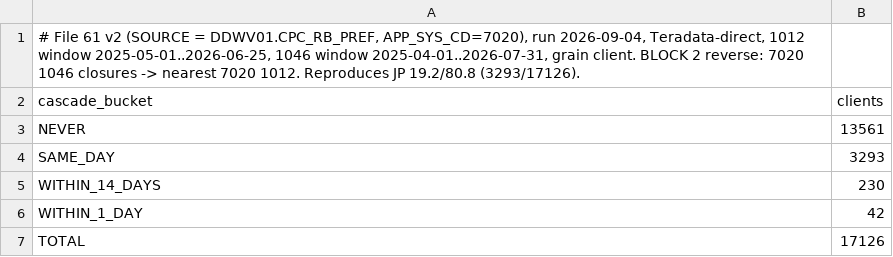
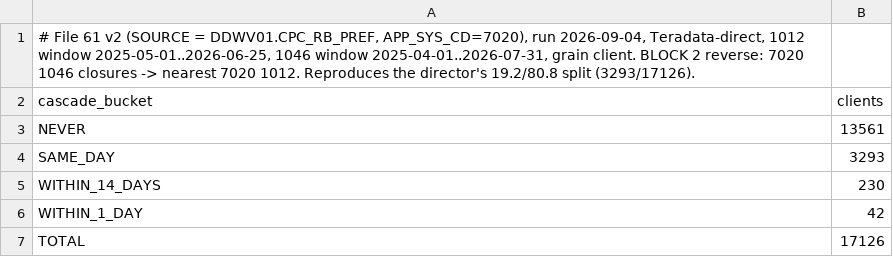
Before and after one commit to 7AVS/Learning_R, a TSV file: unsub_tracking/archaeology/results/61_v2_block2_reverse_1046_to_1012_2026-09-04.tsv, drawn as a sheet.

Commit message:
Scrub: no names / no model references in packs 54-64, result headers, KNOWLEDGE §21-27; pack 64 Block 2 fix (no subquery in CASE); pack 60 v3 dedup lookback from 2024-01 (Q1 grain); CLAUDE.md Teradata rule 7

```diff
--- a/unsub_tracking/archaeology/results/61_v2_block2_reverse_1046_to_1012_2026-09-04.tsv
+++ b/unsub_tracking/archaeology/results/61_v2_block2_reverse_1046_to_1012_2026-09-04.tsv
@@ -1,2 +1,2 @@
-# File 61 v2 (SOURCE = DDWV01.CPC_RB_PREF, APP_SYS_CD=7020), run 2026-09-04, Teradata-direct, 1012 window 2025-05-01..2026-06-25, 1046 window 2025-04-01..2026-07-31, grain client. BLOCK 2 reverse: 7020 1046 closures -> nearest 7020 1012. Reproduces JP 19.2/80.8 (3293/17126).
+# File 61 v2 (SOURCE = DDWV01.CPC_RB_PREF, APP_SYS_CD=7020), run 2026-09-04, Teradata-direct, 1012 window 2025-05-01..2026-06-25, 1046 window 2025-04-01..2026-07-31, grain client. BLOCK 2 reverse: 7020 1046 closures -> nearest 7020 1012. Reproduces the director's 19.2/80.8 split (3293/17126).
 cascade_bucket	clients
```
Also changed, not shown: unsub_tracking/archaeology/results/60_block3_lob_pivot_totals_2026-09-04.tsv, 13 other files.
